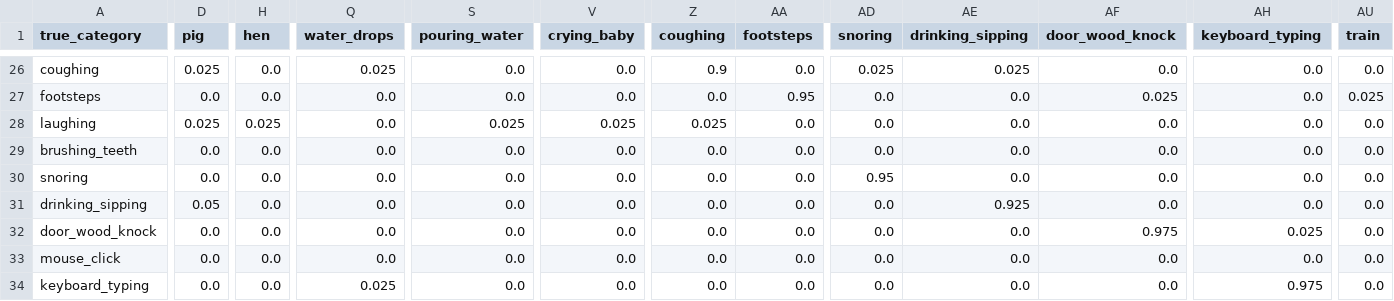
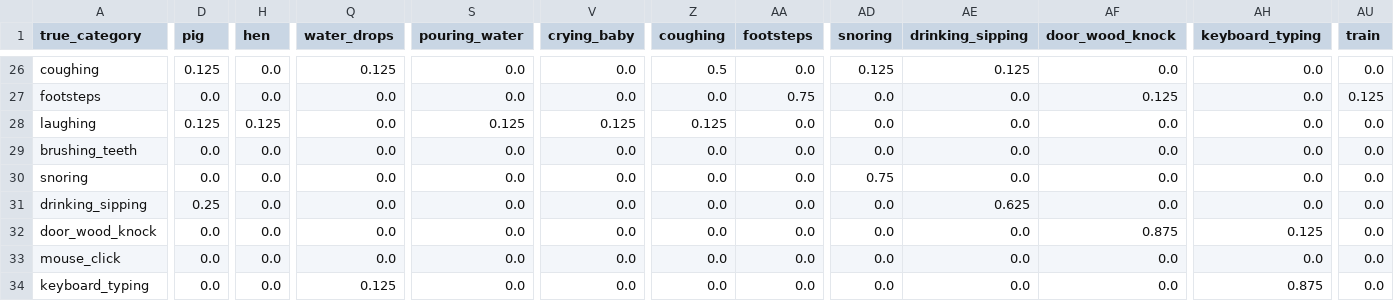
Before and after one commit to 26-DGU-CECD/EdgeAudioRecognition, a CSV file: playground/hyeonwoo/MobileNetV4_SMALL/results/confusion_matrix.csv, drawn as a sheet; only a part is shown, gaps mark what is left out; the diff covers the shown part only; the diff names each change by its address in the sheet, - before the commit and + after, or states it on an @@ line.

```diff
--- a/playground/hyeonwoo/MobileNetV4_SMALL/results/confusion_matrix.csv
+++ b/playground/hyeonwoo/MobileNetV4_SMALL/results/confusion_matrix.csv
-D26 (pig): 0.025
+D26 (pig): 0.125
-Q26 (water_drops): 0.025
+Q26 (water_drops): 0.125
-Z26 (coughing): 0.9
+Z26 (coughing): 0.5
-AD26 (snoring): 0.025
+AD26 (snoring): 0.125
-AE26 (drinking_sipping): 0.025
+AE26 (drinking_sipping): 0.125
-AA27 (footsteps): 0.95
+AA27 (footsteps): 0.75
-AF27 (door_wood_knock): 0.025
+AF27 (door_wood_knock): 0.125
-AU27 (train): 0.025
+AU27 (train): 0.125
-D28 (pig): 0.025
+D28 (pig): 0.125
-H28 (hen): 0.025
+H28 (hen): 0.125
-S28 (pouring_water): 0.025
+S28 (pouring_water): 0.125
-V28 (crying_baby): 0.025
+V28 (crying_baby): 0.125
-Z28 (coughing): 0.025
+Z28 (coughing): 0.125
-AD30 (snoring): 0.95
+AD30 (snoring): 0.75
-D31 (pig): 0.05
+D31 (pig): 0.25
-AE31 (drinking_sipping): 0.925
+AE31 (drinking_sipping): 0.625
-AF32 (door_wood_knock): 0.975
+AF32 (door_wood_knock): 0.875
-AH32 (keyboard_typing): 0.025
+AH32 (keyboard_typing): 0.125
-Q34 (water_drops): 0.025
+Q34 (water_drops): 0.125
-AH34 (keyboard_typing): 0.975
+AH34 (keyboard_typing): 0.875
```
Also changed, not shown: 115 edited cells elsewhere in this file, playground/hyeonwoo/MobileNetV4_SMALL/results/overall_metrics.csv, playground/hyeonwoo/MobileNetV4_SMALL/results/per_category_metrics.csv, 10 other files.
